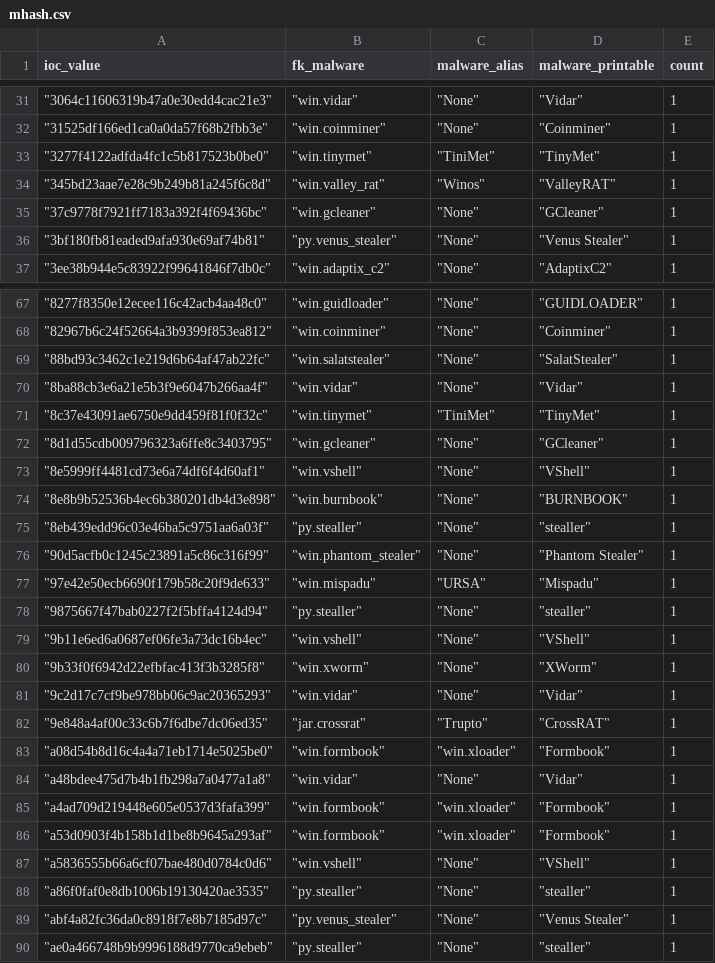
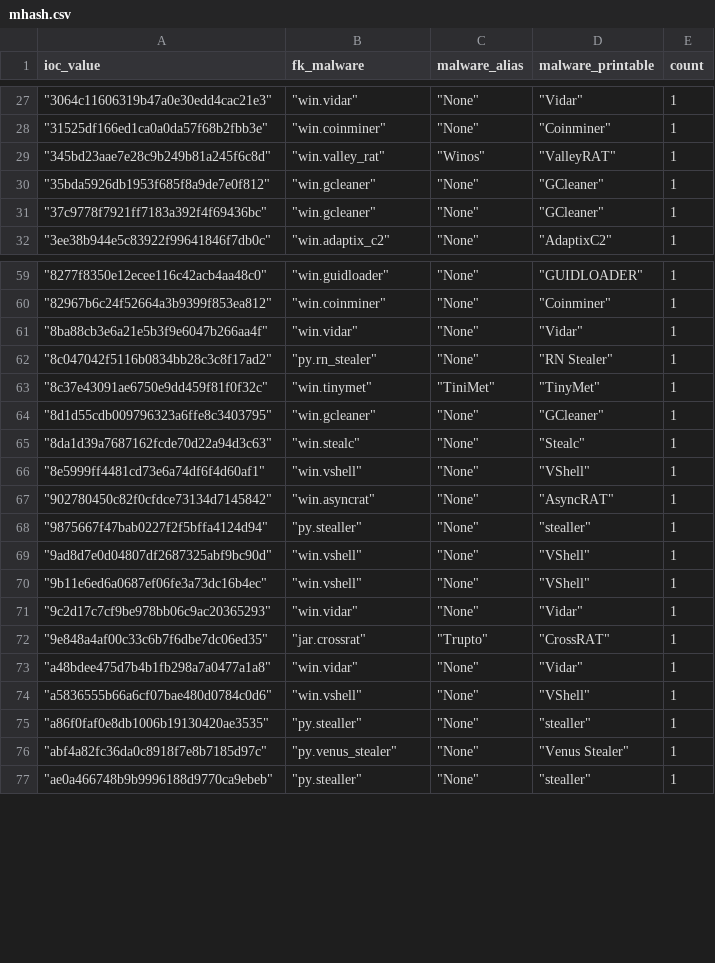
Before and after one commit to LunaMarginis/Intel-WatchTower, a CSV file: mhash.csv, drawn as a sheet; only a part is shown, gaps mark what is left out; the diff covers the shown part only.

```diff
--- a/mhash.csv
+++ b/mhash.csv
@@ -32,6 +28,5 @@ ioc_value,fk_malware,malware_alias,malware_printable,count
 " ""31525df166ed1ca0a0da57f68b2fbb3e"""," ""win.coinminer"""," ""None"""," ""Coinminer""",1
-" ""3277f4122adfda4fc1c5b817523b0be0"""," ""win.tinymet"""," ""TiniMet"""," ""TinyMet""",1
 " ""345bd23aae7e28c9b249b81a245f6c8d"""," ""win.valley_rat"""," ""Winos"""," ""ValleyRAT""",1
+" ""35bda5926db1953f685f8a9de7e0f812"""," ""win.gcleaner"""," ""None"""," ""GCleaner""",1
 " ""37c9778f7921ff7183a392f4f69436bc"""," ""win.gcleaner"""," ""None"""," ""GCleaner""",1
-" ""3bf180fb81eaded9afa930e69af74b81"""," ""py.venus_stealer"""," ""None"""," ""Venus Stealer""",1
 " ""3ee38b944e5c83922f99641846f7db0c"""," ""win.adaptix_c2"""," ""None"""," ""AdaptixC2""",1
@@ -68,20 +60,15 @@ ioc_value,fk_malware,malware_alias,malware_printable,count
 " ""82967b6c24f52664a3b9399f853ea812"""," ""win.coinminer"""," ""None"""," ""Coinminer""",1
-" ""88bd93c3462c1e219d6b64af47ab22fc"""," ""win.salatstealer"""," ""None"""," ""SalatStealer""",1
 " ""8ba88cb3e6a21e5b3f9e6047b266aa4f"""," ""win.vidar"""," ""None"""," ""Vidar""",1
+" ""8c047042f5116b0834bb28c3c8f17ad2"""," ""py.rn_stealer"""," ""None"""," ""RN Stealer""",1
 " ""8c37e43091ae6750e9dd459f81f0f32c"""," ""win.tinymet"""," ""TiniMet"""," ""TinyMet""",1
 " ""8d1d55cdb009796323a6ffe8c3403795"""," ""win.gcleaner"""," ""None"""," ""GCleaner""",1
+" ""8da1d39a7687162fcde70d22a94d3c63"""," ""win.stealc"""," ""None"""," ""Stealc""",1
 " ""8e5999ff4481cd73e6a74df6f4d60af1"""," ""win.vshell"""," ""None"""," ""VShell""",1
-" ""8e8b9b52536b4ec6b380201db4d3e898"""," ""win.burnbook"""," ""None"""," ""BURNBOOK""",1
-" ""8eb439edd96c03e46ba5c9751aa6a03f"""," ""py.stealler"""," ""None"""," ""stealler""",1
-" ""90d5acfb0c1245c23891a5c86c316f99"""," ""win.phantom_stealer"""," ""None"""," ""Phantom Stealer""",1
-" ""97e42e50ecb6690f179b58c20f9de633"""," ""win.mispadu"""," ""URSA"""," ""Mispadu""",1
+" ""902780450c82f0cfdce73134d7145842"""," ""win.asyncrat"""," ""None"""," ""AsyncRAT""",1
 " ""9875667f47bab0227f2f5bffa4124d94"""," ""py.stealler"""," ""None"""," ""stealler""",1
+" ""9ad8d7e0d04807df2687325abf9bc90d"""," ""win.vshell"""," ""None"""," ""VShell""",1
 " ""9b11e6ed6a0687ef06fe3a73dc16b4ec"""," ""win.vshell"""," ""None"""," ""VShell""",1
-" ""9b33f0f6942d22efbfac413f3b3285f8"""," ""win.xworm"""," ""None"""," ""XWorm""",1
 " ""9c2d17c7cf9be978bb06c9ac20365293"""," ""win.vidar"""," ""None"""," ""Vidar""",1
 " ""9e848a4af00c33c6b7f6dbe7dc06ed35"""," ""jar.crossrat"""," ""Trupto"""," ""CrossRAT""",1
-" ""a08d54b8d16c4a4a71eb1714e5025be0"""," ""win.formbook"""," ""win.xloader"""," ""Formbook""",1
 " ""a48bdee475d7b4b1fb298a7a0477a1a8"""," ""win.vidar"""," ""None"""," ""Vidar""",1
-" ""a4ad709d219448e605e0537d3fafa399"""," ""win.formbook"""," ""win.xloader"""," ""Formbook""",1
-" ""a53d0903f4b158b1d1be8b9645a293af"""," ""win.formbook"""," ""win.xloader"""," ""Formbook""",1
 " ""a5836555b66a6cf07bae480d0784c0d6"""," ""win.vshell"""," ""None"""," ""VShell""",1
```
Also changed, not shown: 9 added rows, 15 removed rows and 3 edited cells elsewhere in this file, 1 other file.
